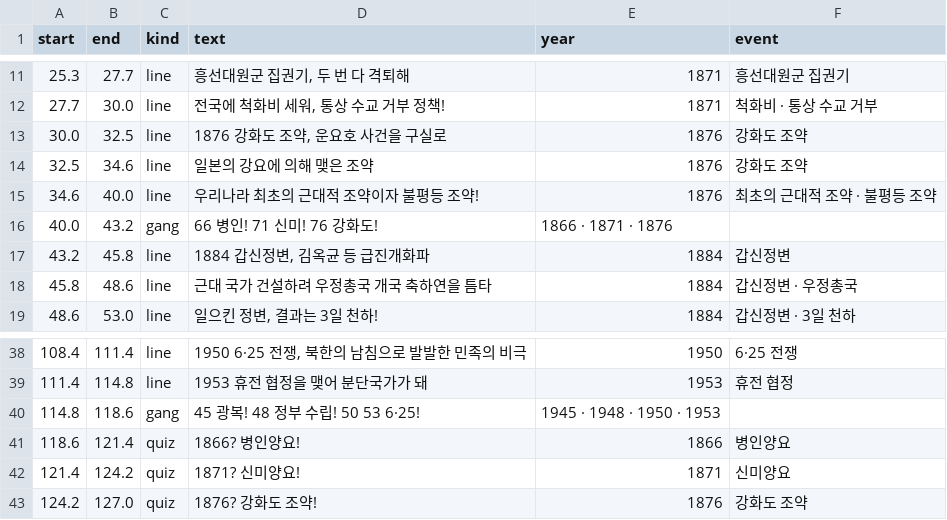
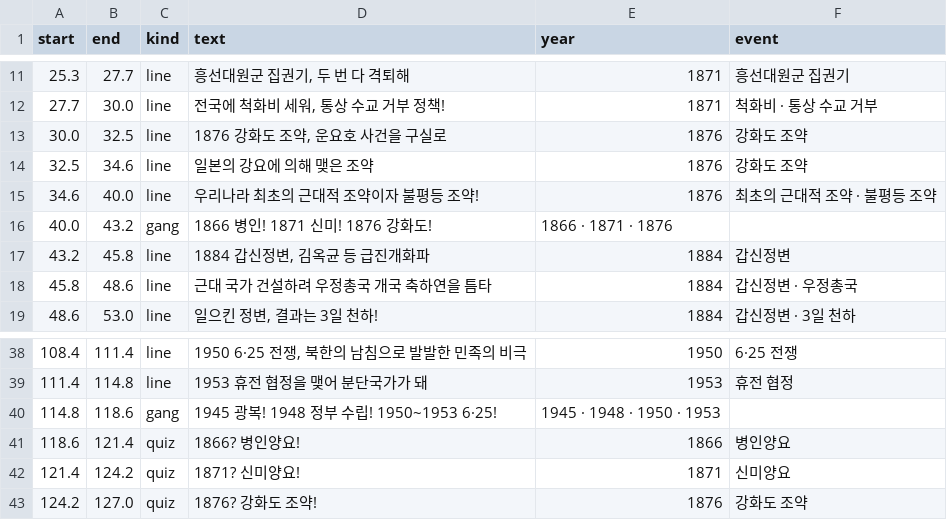
Before and after one commit to fire1200/jcos, a CSV file: video/modern_history_rap/timing.csv, drawn as a sheet; only a part is shown, gaps mark what is left out; the diff covers the shown part only.

```diff
--- a/video/modern_history_rap/timing.csv
+++ b/video/modern_history_rap/timing.csv
@@ -15,3 +15,3 @@ start,end,kind,text,year,event
 34.6,40.0,line,우리나라 최초의 근대적 조약이자 불평등 조약!,1876,최초의 근대적 조약 · 불평등 조약
-40.0,43.2,gang,66 병인! 71 신미! 76 강화도!,1866 · 1871 · 1876,
+40.0,43.2,gang,1866 병인! 1871 신미! 1876 강화도!,1866 · 1871 · 1876,
 43.2,45.8,line,"1884 갑신정변, 김옥균 등 급진개화파",1884,갑신정변
@@ -39,3 +39,3 @@ start,end,kind,text,year,event
 111.4,114.8,line,1953 휴전 협정을 맺어 분단국가가 돼,1953,휴전 협정
-114.8,118.6,gang,45 광복! 48 정부 수립! 50 53 6·25!,1945 · 1948 · 1950 · 1953,
+114.8,118.6,gang,1945 광복! 1948 정부 수립! 1950~1953 6·25!,1945 · 1948 · 1950 · 1953,
 118.6,121.4,quiz,1866? 병인양요!,1866,병인양요
```
Also changed, not shown: 14 edited cells elsewhere in this file.
